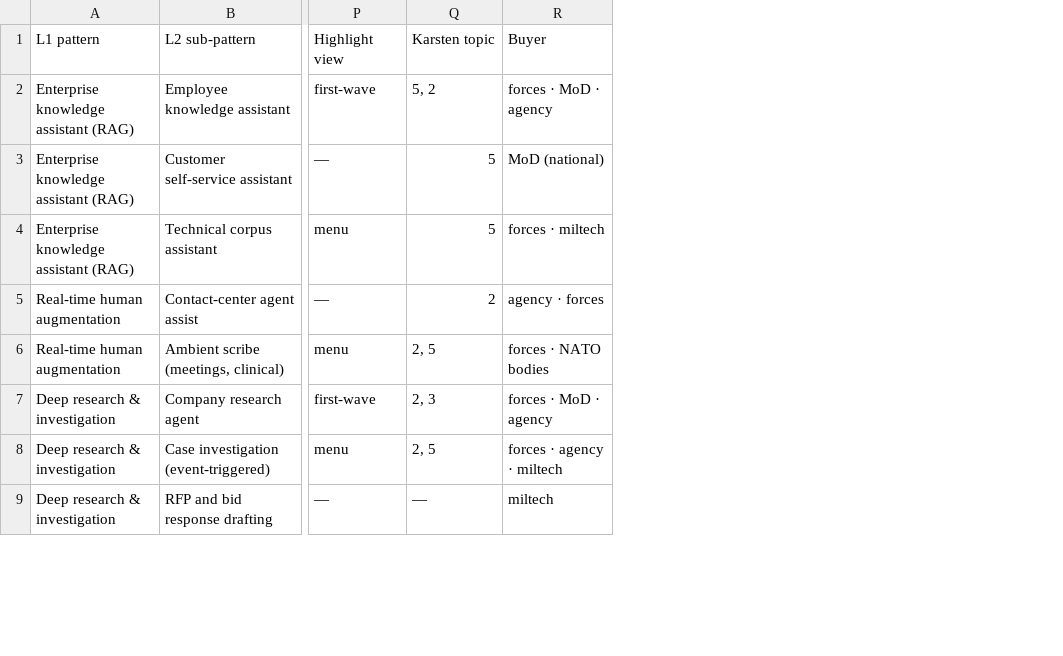
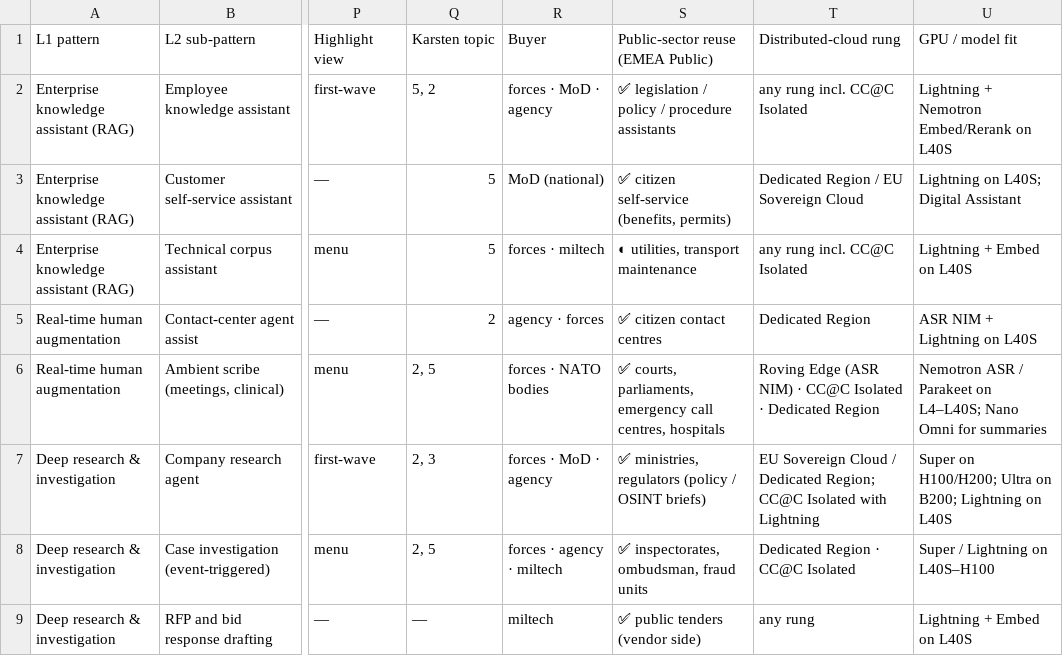
Before and after one commit to alexey-orlov/AO-Personal-OS, a CSV file: context/areas/softserve/docs/2026-09-03_nato-pattern-map.csv, drawn as a sheet; only a part is shown, gaps mark what is left out; the diff names each change by its address in the sheet, - before the commit and + after, or states it on an @@ line.

```diff
--- a/context/areas/softserve/docs/2026-09-03_nato-pattern-map.csv
+++ b/context/areas/softserve/docs/2026-09-03_nato-pattern-map.csv
+column S, rows 1-9: Public-sector reuse (EMEA Public) | ✅ legislation / policy / procedure assistants | ✅ citizen self-service (benefits, permits) | ◐ utilities, transport maintenance | ✅ citizen contact centres | ✅ courts, parliaments, emergency call centres, hospitals | ✅ ministries, regulators (policy / OSINT briefs) | ✅ inspectorates, ombudsman, fraud units | ✅ public tenders (vendor side)
+column T, rows 1-9: Distributed-cloud rung | any rung incl. CC@C Isolated | Dedicated Region / EU Sovereign Cloud | any rung incl. CC@C Isolated | Dedicated Region | Roving Edge (ASR NIM) · CC@C Isolated · Dedicated Region | EU Sovereign Cloud / Dedicated Region; CC@C Isolated with Lightning | Dedicated Region · CC@C Isolated | any rung
+column U, rows 1-9: GPU / model fit | Lightning + Nemotron Embed/Rerank on L40S | Lightning on L40S; Digital Assistant | Lightning + Embed on L40S | ASR NIM + Lightning on L40S | Nemotron ASR / Parakeet on L4–L40S; Nano Omni for summaries | Super on H100/H200; Ultra on B200; Lightning on L40S | Super / Lightning on L40S–H100 | Lightning + Embed on L40S
```
Also changed, not shown: 4 other files.
